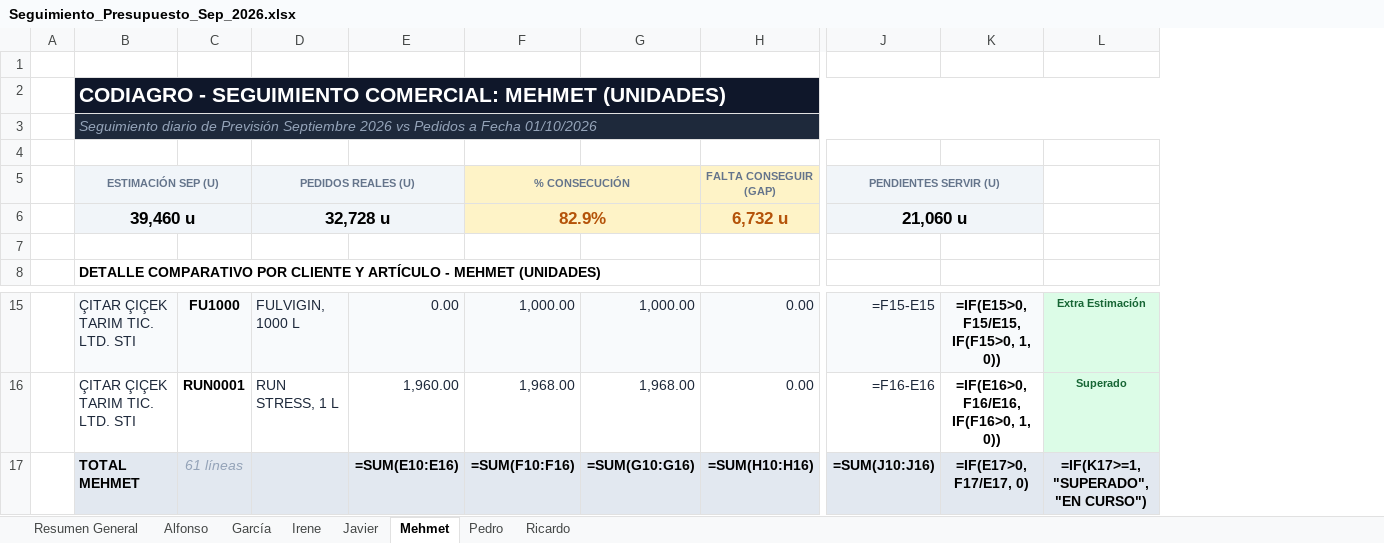
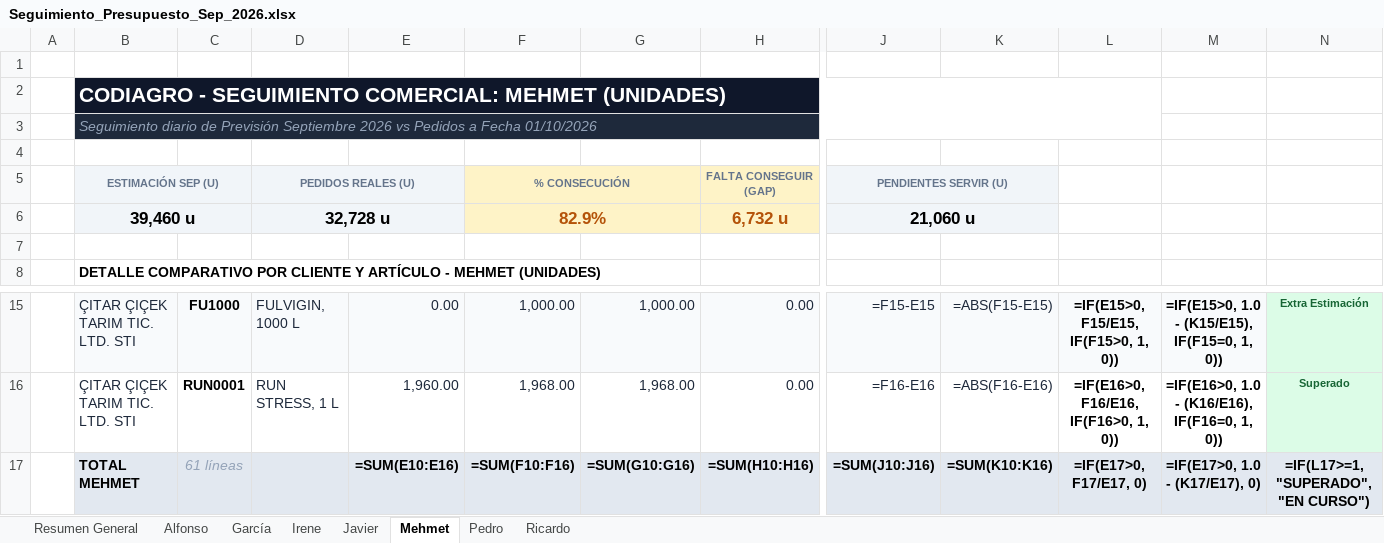
Before and after one commit to codiagrooscar/dashboard-presupuesto-2026, an Excel workbook: Seguimiento_Presupuesto_Sep_2026.xlsx, sheet Mehmet, drawn as a sheet; only a part is shown, gaps mark what is left out; values as stored, in another font and other column widths than the file's, no borders; formulas without a stored value are shown as written; removed rows and columns are numbered as before the commit, all else as after; the diff names each change by its address in the sheet, - before the commit and + after, or states it on an @@ line.

Commit message:
Aplicar formula oficial de direccion de Forecast Accuracy con nueva columna en Excels y App Web

```diff
--- a/Seguimiento_Presupuesto_Sep_2026.xlsx (sheet Mehmet)
+++ b/Seguimiento_Presupuesto_Sep_2026.xlsx (sheet Mehmet)
+column K, rows 15-17: =ABS(F15-E15) | =ABS(F16-E16) | =SUM(K10:K16)
+column M, rows 15-17: =IF(E15>0, 1.0 - (K15/E15), IF(F15=0, 1, 0)) | =IF(E16>0, 1.0 - (K16/E16), IF(F16=0, 1, 0)) | =IF(E17>0, 1.0 - (K17/E17), 0)
-B2:L2 merged
+B2:L2 merged
-B3:L3 merged
+B3:L3 merged
-J5:K5 merged
+J5:K5 merged
-J6:K6 merged
+J6:K6 merged
-N17: =IF(K17>=1, "SUPERADO", "EN CURSO")
+N17: =IF(L17>=1, "SUPERADO", "EN CURSO")
```
Also changed, not shown: sheet Pedro, sheet Alfonso, sheet Ricardo, sheet Irene, sheet García, sheet Javier, 1 more sheet, Revision_Previsiones_Q4_2026/Revision_Previsiones_Q4_2026_CONSOLIDADO.xlsx, Revision_Previsiones_Q4_2026/Revision_Previsiones_Q4_2026_Garcia.xlsx, 15 other files.
